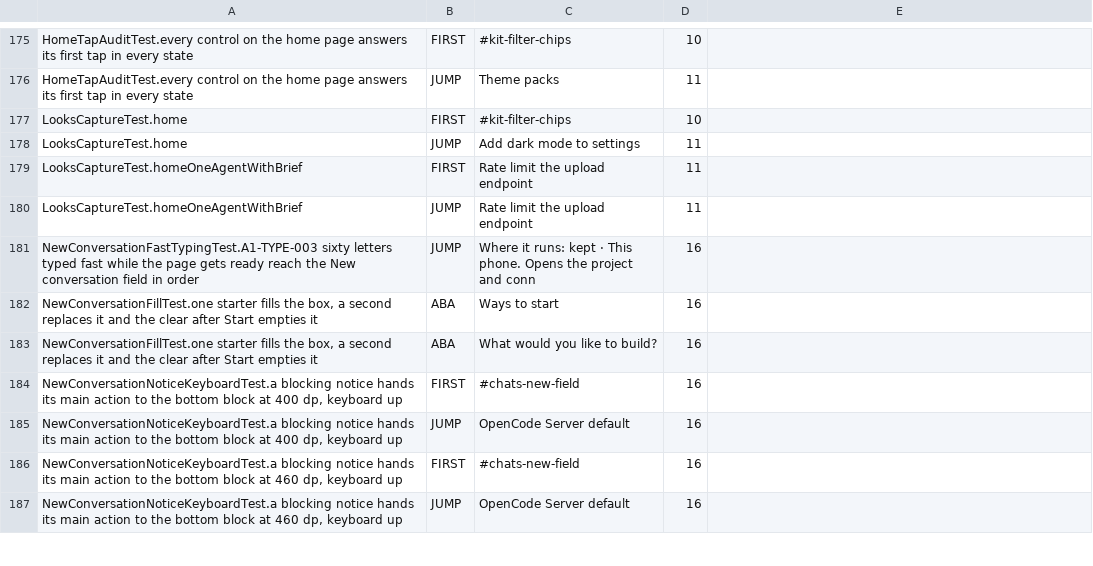
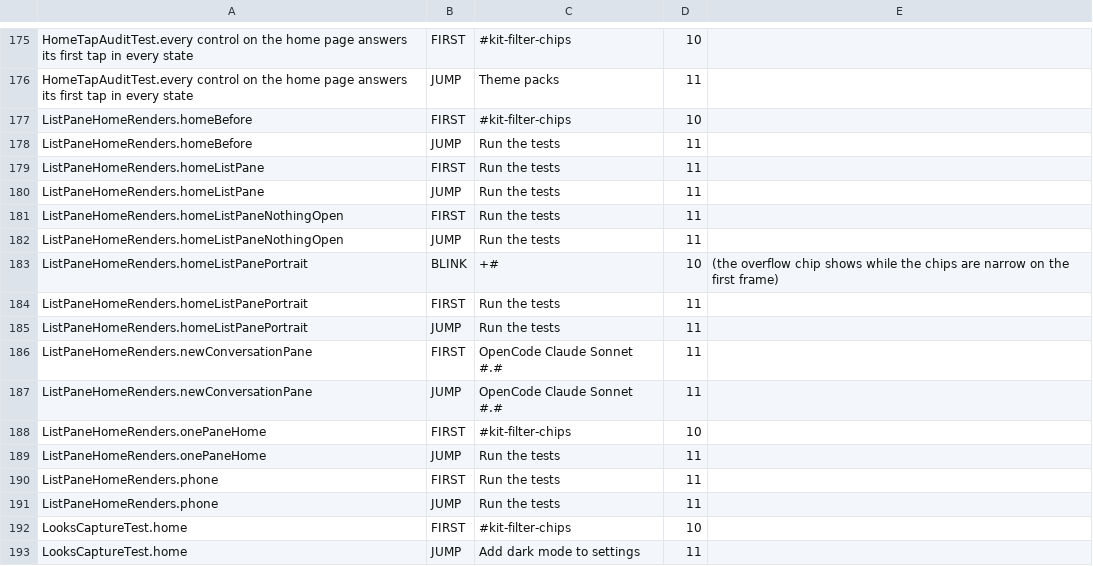
Before and after one commit to Eslamasabry/opencode-mobile-next, a TSV file: native/feature/chats/flicker-baseline.tsv, drawn as a sheet; only a part is shown, gaps mark what is left out; the shorter side is filled out with more unchanged rows; the diff covers the shown part only; the diff names each change by its address in the sheet, - before the commit and + after, or states it on an @@ line.

```diff
--- a/native/feature/chats/flicker-baseline.tsv
+++ b/native/feature/chats/flicker-baseline.tsv
+row 177: ListPaneHomeRenders.homeBefore | FIRST | #kit-filter-chips | 10
+row 178: ListPaneHomeRenders.homeBefore | JUMP | Run the tests | 11
+row 179: ListPaneHomeRenders.homeListPane | FIRST | Run the tests | 11
+row 180: ListPaneHomeRenders.homeListPane | JUMP | Run the tests | 11
+row 181: ListPaneHomeRenders.homeListPaneNothingOpen | FIRST | Run the tests | 11
+row 182: ListPaneHomeRenders.homeListPaneNothingOpen | JUMP | Run the tests | 11
+row 183: ListPaneHomeRenders.homeListPanePortrait | BLINK | +# | 10 | (the overflow chip shows while the chips are narrow on the first frame)
+row 184: ListPaneHomeRenders.homeListPanePortrait | FIRST | Run the tests | 11
+row 185: ListPaneHomeRenders.homeListPanePortrait | JUMP | Run the tests | 11
+row 186: ListPaneHomeRenders.newConversationPane | FIRST | OpenCode Claude Sonnet #.# | 11
+row 187: ListPaneHomeRenders.newConversationPane | JUMP | OpenCode Claude Sonnet #.# | 11
+row 188: ListPaneHomeRenders.onePaneHome | FIRST | #kit-filter-chips | 10
+row 189: ListPaneHomeRenders.onePaneHome | JUMP | Run the tests | 11
+row 190: ListPaneHomeRenders.phone | FIRST | Run the tests | 11
+row 191: ListPaneHomeRenders.phone | JUMP | Run the tests | 11
```
Also changed, not shown: 11 added rows elsewhere in this file, 2 other files.
